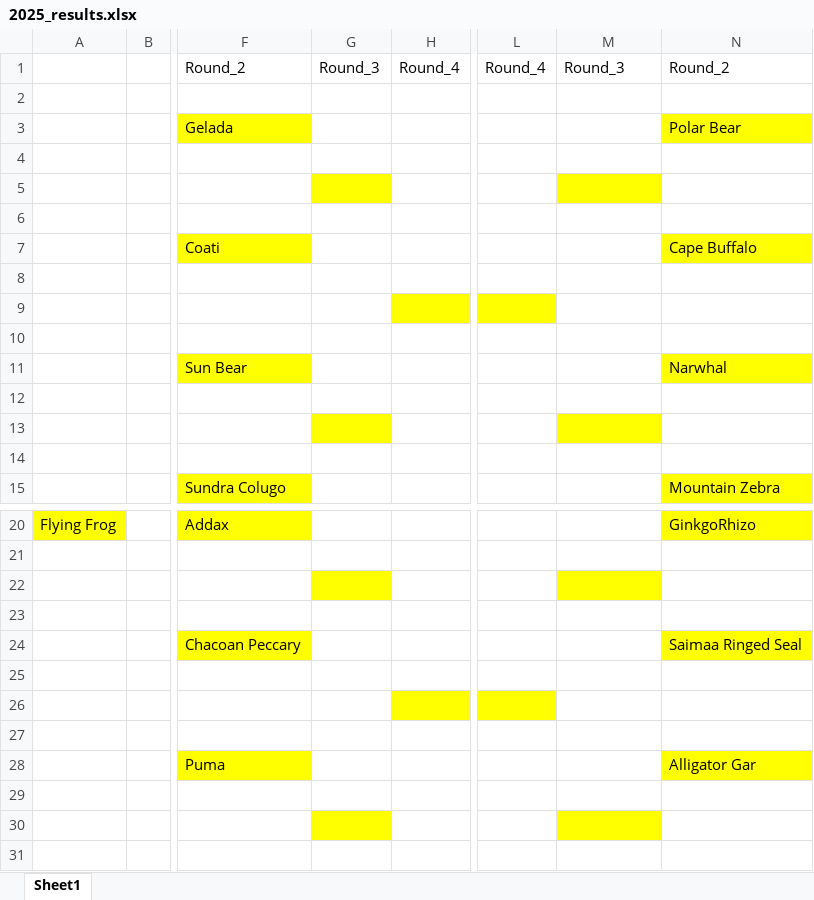
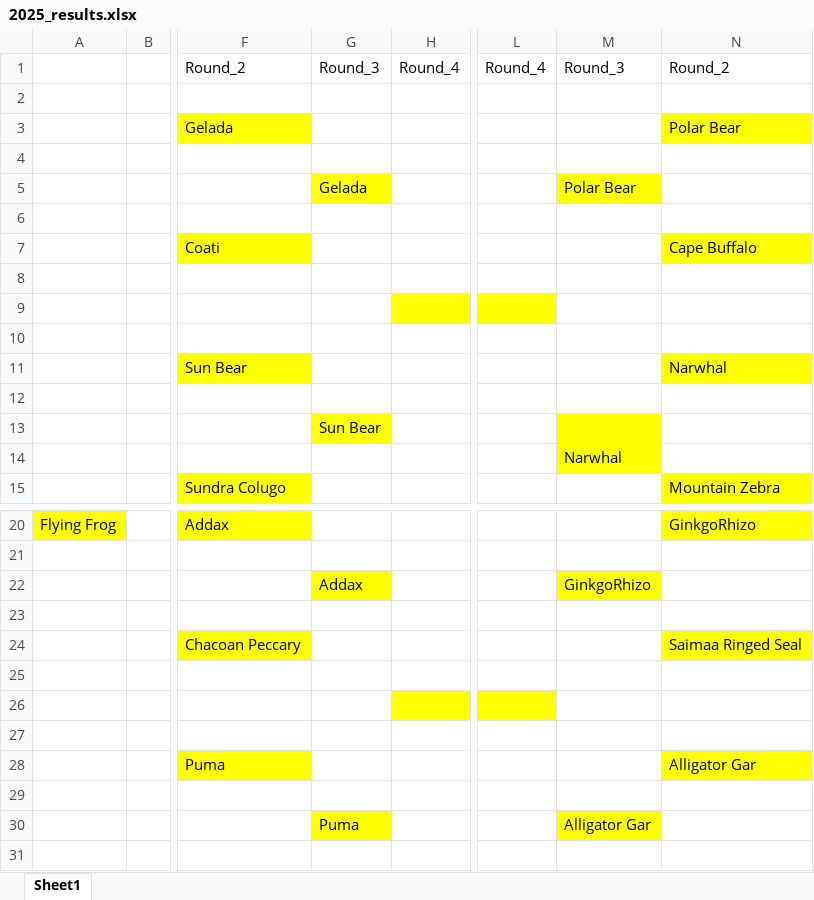
Before and after one commit to JKRWard/MMM, an Excel workbook: 2025_results.xlsx, sheet Sheet1, drawn as a sheet; only a part is shown, gaps mark what is left out; values as stored, in another font and other column widths than the file's, no borders; the diff names each change by its address in the sheet, - before the commit and + after, or states it on an @@ line.

Commit message:
Sweet sixteen results

```diff
--- a/2025_results.xlsx (sheet Sheet1)
+++ b/2025_results.xlsx (sheet Sheet1)
-G5: (empty)
+G5: Gelada
-M5: (empty)
+M5: Polar Bear
-G13: (empty)
+G13: Sun Bear
-M14: (empty)
+M14: Narwhal
-M14 fill: none
+M14 fill: #FFFF00
-G22: (empty)
+G22: Addax
-M22: (empty)
+M22: GinkgoRhizo
-G30: (empty)
+G30: Puma
-M30: (empty)
+M30: Alligator Gar
```
Also changed, not shown: 1 other file.
